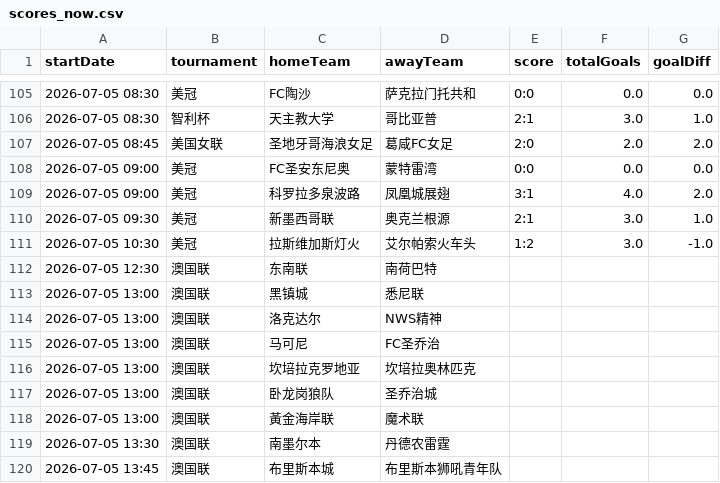
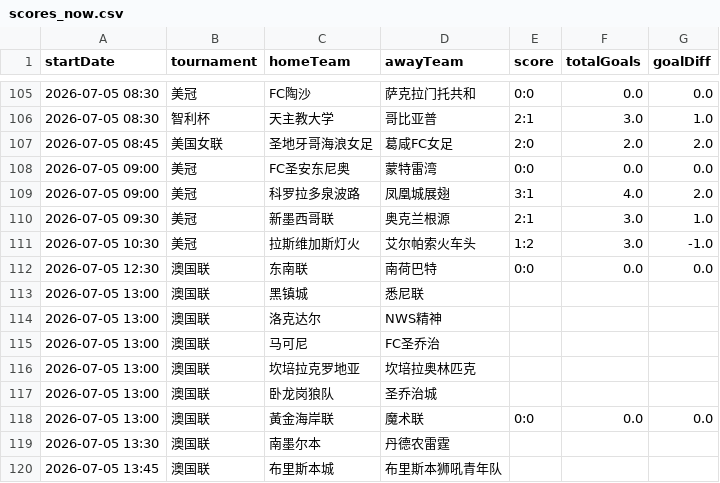
Before and after one commit to 52483588/goal_football_app, a CSV file: scores_now.csv, drawn as a sheet; only a part is shown, gaps mark what is left out.

```diff
--- a/scores_now.csv
+++ b/scores_now.csv
@@ -111,3 +111,3 @@
 2026-07-05 10:30,美冠,拉斯维加斯灯火,艾尔帕索火车头,1:2,3.0,-1.0
-2026-07-05 12:30,澳国联,东南联,南荷巴特,,,
+2026-07-05 12:30,澳国联,东南联,南荷巴特,0:0,0.0,0.0
 2026-07-05 13:00,澳国联,黑镇城,悉尼联,,,
@@ -117,3 +117,3 @@
 2026-07-05 13:00,澳国联,卧龙岗狼队,圣乔治城,,,
-2026-07-05 13:00,澳国联,黃金海岸联,魔术联,,,
+2026-07-05 13:00,澳国联,黃金海岸联,魔术联,0:0,0.0,0.0
 2026-07-05 13:30,澳国联,南墨尔本,丹德农雷霆,,,
```
Also changed, not shown: 11 other files.
